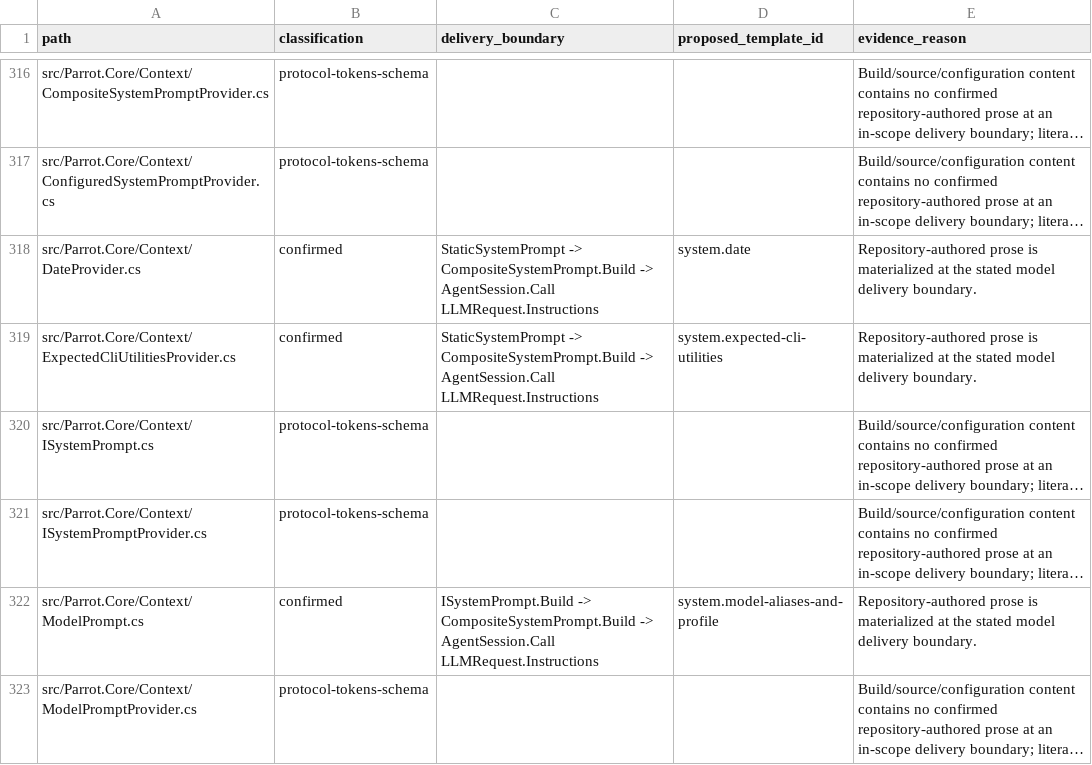
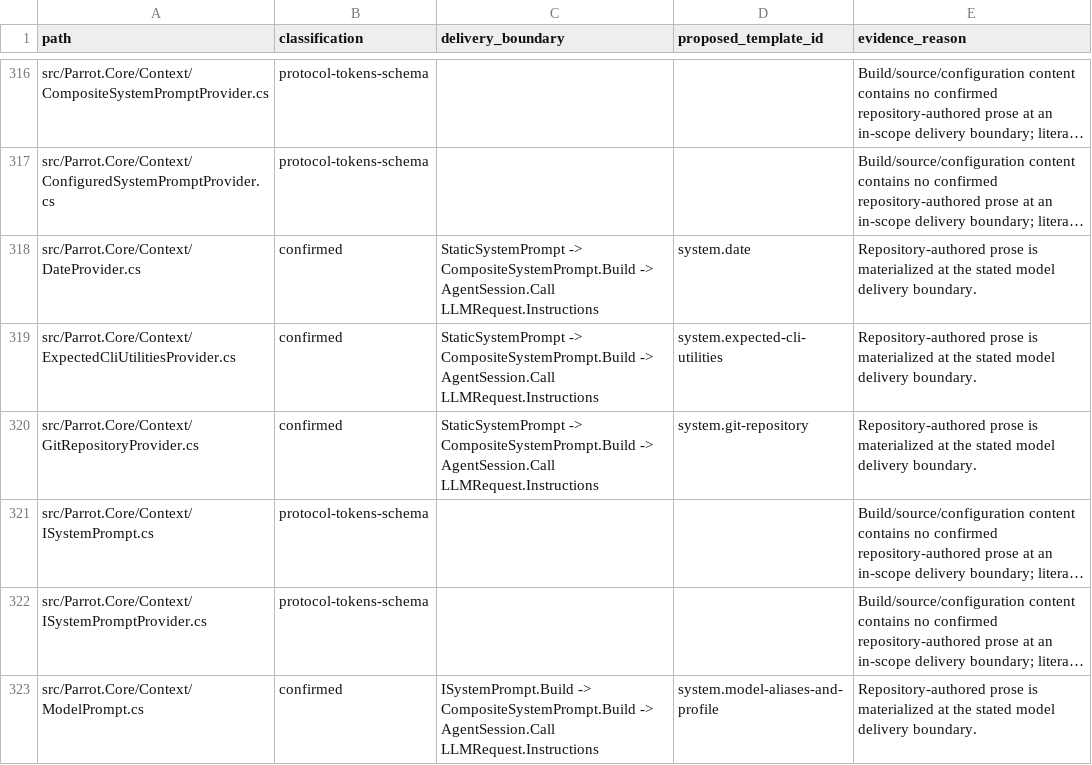
Before and after one commit to asdacap/parrotdotnet, a TSV file: docs/agent-facing-text-inventory.tsv, drawn as a sheet; only a part is shown, gaps mark what is left out; the shorter side is filled out with more unchanged rows; long unchanged cells end in …; the diff names each change by its address in the sheet, - before the commit and + after, or states it on an @@ line.

Commit message:
Add Git repository system context

```diff
--- a/docs/agent-facing-text-inventory.tsv
+++ b/docs/agent-facing-text-inventory.tsv
+row 320: src/Parrot.Core/Context/GitRepositoryProvider.cs | confirmed | StaticSystemPrompt -> CompositeSystemPrompt.Build -> AgentSession.Call LLMRequest.Instructions | system.git-repository | Repository-authored prose is materialized at the stated model delivery boundary.
```
Also changed, not shown: 7 other files.
